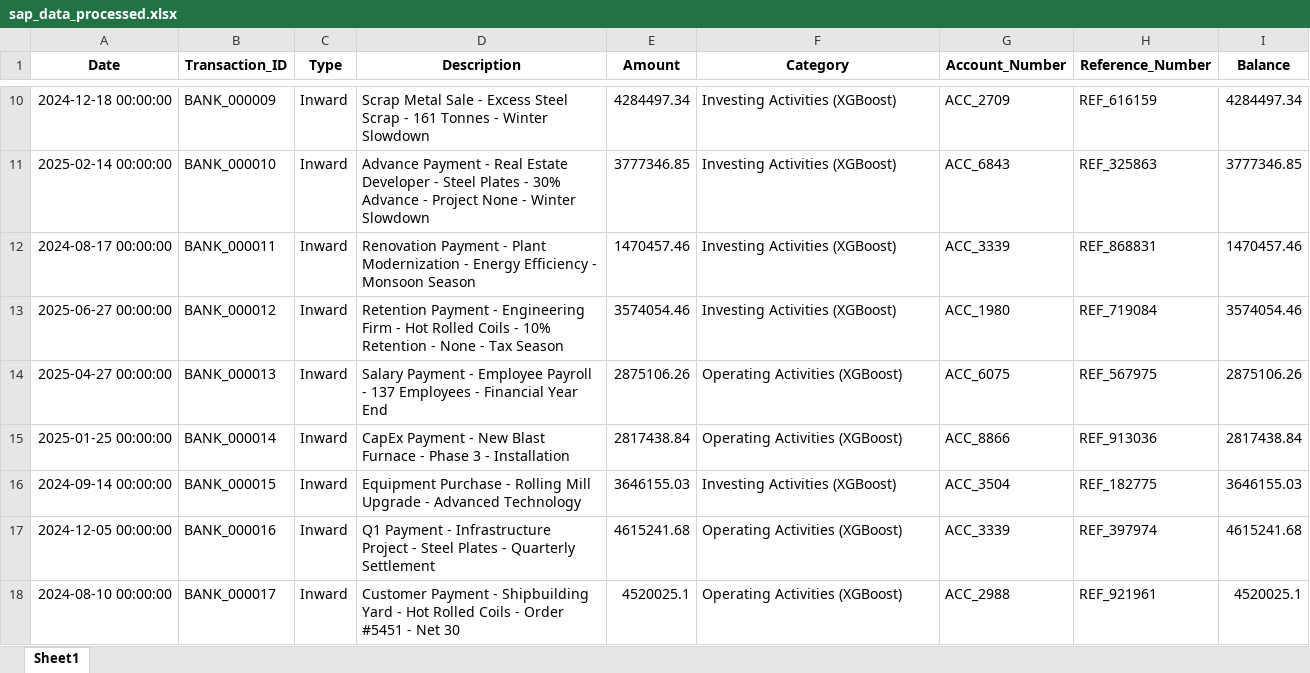
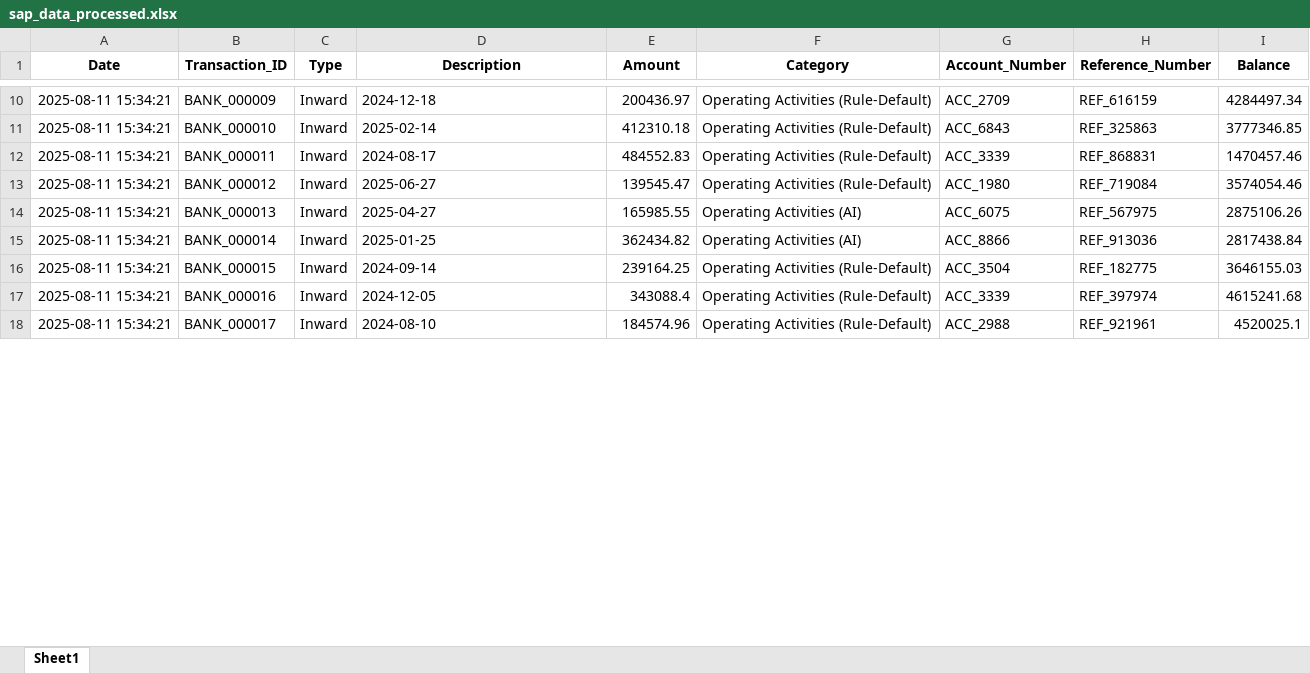
Before and after one commit to Akanksha22762/CASHFLOW-SAP, an Excel workbook: data/sap_data_processed.xlsx, sheet Sheet1, drawn as a sheet; only a part is shown, gaps mark what is left out; values as stored, in another font and other column widths than the file's, no borders; the diff covers the shown part only; the diff names each change by its address in the sheet, - before the commit and + after, or states it on an @@ line.

```diff
--- a/data/sap_data_processed.xlsx (sheet Sheet1)
+++ b/data/sap_data_processed.xlsx (sheet Sheet1)
-A10 (Date): 2024-12-18 00:00:00
+A10 (Date): 2025-08-11 15:34:21
-D10 (Description): Scrap Metal Sale - Excess Steel Scrap - 161 Tonnes - Winter Slowdown
+D10 (Description): 2024-12-18
-E10 (Amount): 4284497.34
+E10 (Amount): 200436.97
-F10:F13 (Category): Investing Activities (XGBoost)
+F10:F13 (Category): Operating Activities (Rule-Default)
-A11 (Date): 2025-02-14 00:00:00
+A11 (Date): 2025-08-11 15:34:21
-D11 (Description): Advance Payment - Real Estate Developer - Steel Plates - 30% Advance - Project None - Winter Slowdown
+D11 (Description): 2025-02-14
-E11 (Amount): 3777346.85
+E11 (Amount): 412310.18
-A12 (Date): 2024-08-17 00:00:00
+A12 (Date): 2025-08-11 15:34:21
-D12 (Description): Renovation Payment - Plant Modernization - Energy Efficiency - Monsoon Season
+D12 (Description): 2024-08-17
-E12 (Amount): 1470457.46
+E12 (Amount): 484552.83
-A13 (Date): 2025-06-27 00:00:00
+A13 (Date): 2025-08-11 15:34:21
-D13 (Description): Retention Payment - Engineering Firm - Hot Rolled Coils - 10% Retention - None - Tax Season
+D13 (Description): 2025-06-27
-E13 (Amount): 3574054.46
+E13 (Amount): 139545.47
-A14 (Date): 2025-04-27 00:00:00
+A14 (Date): 2025-08-11 15:34:21
-D14 (Description): Salary Payment - Employee Payroll - 137 Employees - Financial Year End
+D14 (Description): 2025-04-27
-E14 (Amount): 2875106.26
+E14 (Amount): 165985.55
-F14:F15 (Category): Operating Activities (XGBoost)
+F14:F15 (Category): Operating Activities (AI)
-A15 (Date): 2025-01-25 00:00:00
+A15 (Date): 2025-08-11 15:34:21
-D15 (Description): CapEx Payment - New Blast Furnace - Phase 3 - Installation
+D15 (Description): 2025-01-25
-E15 (Amount): 2817438.84
+E15 (Amount): 362434.82
-A16 (Date): 2024-09-14 00:00:00
+A16 (Date): 2025-08-11 15:34:21
-D16 (Description): Equipment Purchase - Rolling Mill Upgrade - Advanced Technology
+D16 (Description): 2024-09-14
-E16 (Amount): 3646155.03
+E16 (Amount): 239164.25
-F16 (Category): Investing Activities (XGBoost)
+F16 (Category): Operating Activities (Rule-Default)
-A17 (Date): 2024-12-05 00:00:00
+A17 (Date): 2025-08-11 15:34:21
-D17 (Description): Q1 Payment - Infrastructure Project - Steel Plates - Quarterly Settlement
+D17 (Description): 2024-12-05
-E17 (Amount): 4615241.68
+E17 (Amount): 343088.4
-F17:F18 (Category): Operating Activities (XGBoost)
+F17:F18 (Category): Operating Activities (Rule-Default)
-A18 (Date): 2024-08-10 00:00:00
+A18 (Date): 2025-08-11 15:34:21
-D18 (Description): Customer Payment - Shipbuilding Yard - Hot Rolled Coils - Order #5451 - Net 30
+D18 (Description): 2024-08-10
-E18 (Amount): 4520025.1
+E18 (Amount): 184574.96
```
Also changed, not shown: 1764 edited cells elsewhere in this sheet, data/bank_data_processed.xlsx, 18 other files.
